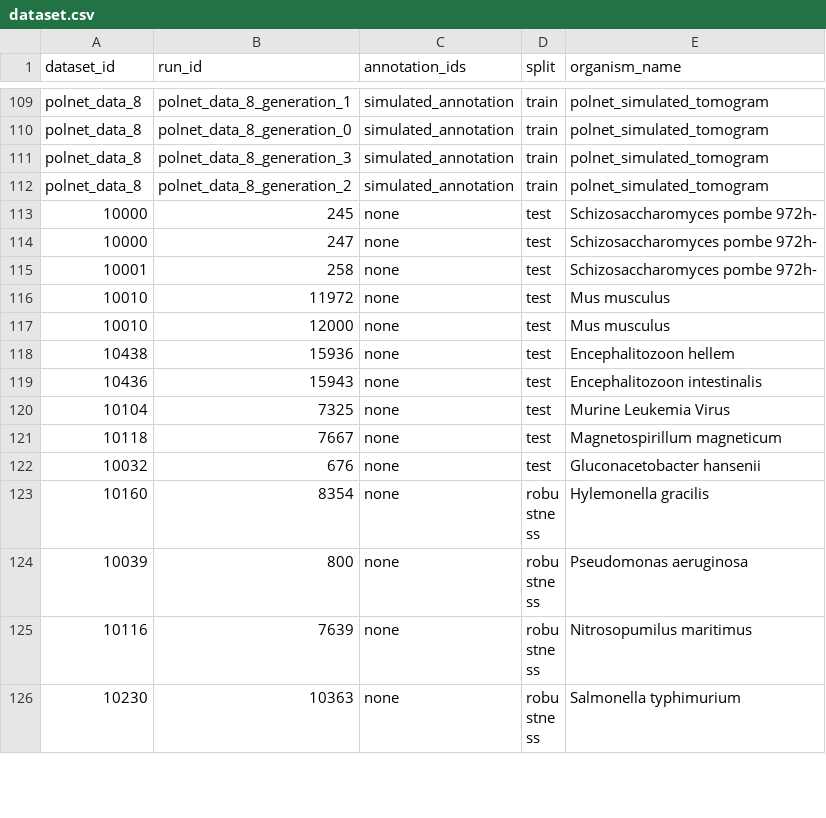
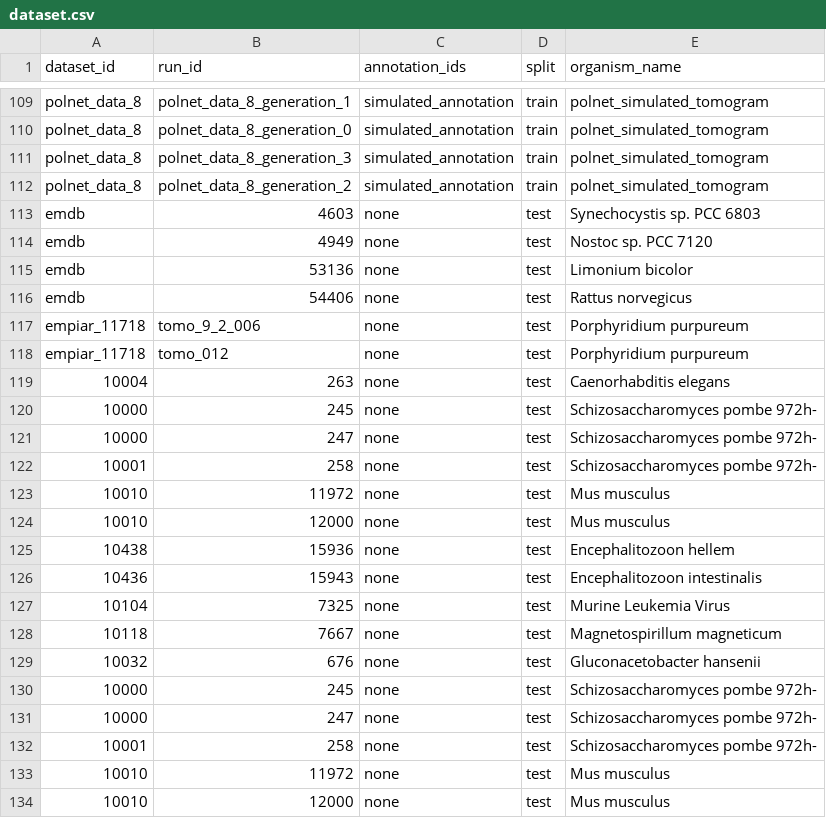
Before and after one commit to jianlin-cheng/ETSAM, a CSV file: data/dataset.csv, drawn as a sheet; only a part is shown, gaps mark what is left out; the shorter side is filled out with more unchanged rows.

Commit message:
etsam: add new testset data

```diff
--- a/data/dataset.csv
+++ b/data/dataset.csv
@@ -112,2 +112,19 @@ polnet_data_8,polnet_data_8_generation_3,simulated_annotation,train,polnet_simul
 polnet_data_8,polnet_data_8_generation_2,simulated_annotation,train,polnet_simulated_tomogram
+emdb,4603,none,test,Synechocystis sp. PCC 6803
+emdb,4949,none,test,Nostoc sp. PCC 7120
+emdb,53136,none,test,Limonium bicolor
+emdb,54406,none,test,Rattus norvegicus
+empiar_11718,tomo_9_2_006,none,test,Porphyridium purpureum
+empiar_11718,tomo_012,none,test,Porphyridium purpureum
+10004,263,none,test,Caenorhabditis elegans
+10000,245,none,test,Schizosaccharomyces pombe 972h-
+10000,247,none,test,Schizosaccharomyces pombe 972h-
+10001,258,none,test,Schizosaccharomyces pombe 972h-
+10010,11972,none,test,Mus musculus
+10010,12000,none,test,Mus musculus
+10438,15936,none,test,Encephalitozoon hellem
+10436,15943,none,test,Encephalitozoon intestinalis
+10104,7325,none,test,Murine Leukemia Virus
+10118,7667,none,test,Magnetospirillum magneticum
+10032,676,none,test,Gluconacetobacter hansenii
 10000,245,none,test,Schizosaccharomyces pombe 972h-
```
Also changed, not shown: data/testset.csv.
